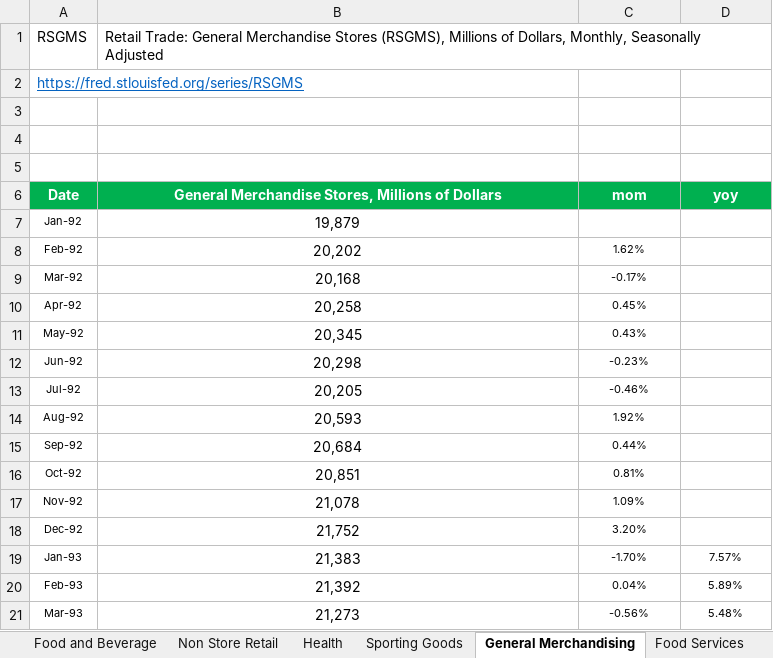
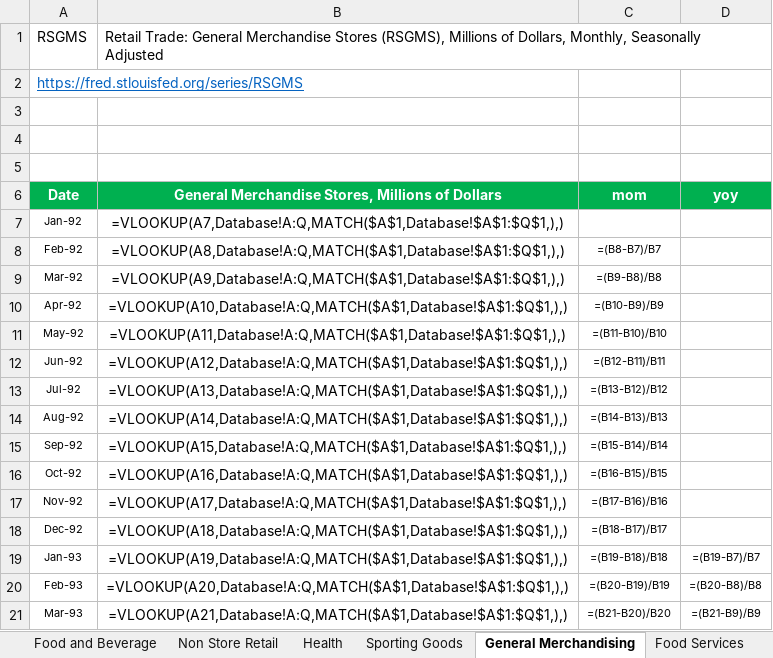
Before and after one commit to markjm5/portfoliomanagement, an Excel workbook: trading_excel_files/01_lagging_coincident_indicators/011_lagging_indicator_retail_sales.xlsm, sheet General Merchandising, drawn as a sheet; only a part is shown; values as stored, in another font and other column widths than the file's, no borders; formulas without a stored value are shown as written; charts and pictures and conditional formats not drawn; the diff covers the shown part only; the diff names each change by its address in the sheet, - before the commit and + after, or states it on an @@ line.

```diff
--- a/trading_excel_files/01_lagging_coincident_indicators/011_lagging_indicator_retail_sales.xlsm (sheet General Merchandising)
+++ b/trading_excel_files/01_lagging_coincident_indicators/011_lagging_indicator_retail_sales.xlsm (sheet General Merchandising)
-B7: 19,879
+B7: =VLOOKUP(A7,Database!A:Q,MATCH($A$1,Database!$A$1:$Q$1,),)
-B8: 20,202
+B8: =VLOOKUP(A8,Database!A:Q,MATCH($A$1,Database!$A$1:$Q$1,),)
-C8 (mom): 1.62%
+C8 (mom): =(B8-B7)/B7
-B9: 20,168
+B9: =VLOOKUP(A9,Database!A:Q,MATCH($A$1,Database!$A$1:$Q$1,),)
-C9 (mom): -0.17%
+C9 (mom): =(B9-B8)/B8
-B10: 20,258
+B10: =VLOOKUP(A10,Database!A:Q,MATCH($A$1,Database!$A$1:$Q$1,),)
-C10 (mom): 0.45%
+C10 (mom): =(B10-B9)/B9
-B11: 20,345
+B11: =VLOOKUP(A11,Database!A:Q,MATCH($A$1,Database!$A$1:$Q$1,),)
-C11 (mom): 0.43%
+C11 (mom): =(B11-B10)/B10
-B12: 20,298
+B12: =VLOOKUP(A12,Database!A:Q,MATCH($A$1,Database!$A$1:$Q$1,),)
-C12 (mom): -0.23%
+C12 (mom): =(B12-B11)/B11
-B13: 20,205
+B13: =VLOOKUP(A13,Database!A:Q,MATCH($A$1,Database!$A$1:$Q$1,),)
-C13 (mom): -0.46%
+C13 (mom): =(B13-B12)/B12
-B14: 20,593
+B14: =VLOOKUP(A14,Database!A:Q,MATCH($A$1,Database!$A$1:$Q$1,),)
-C14 (mom): 1.92%
+C14 (mom): =(B14-B13)/B13
-B15: 20,684
+B15: =VLOOKUP(A15,Database!A:Q,MATCH($A$1,Database!$A$1:$Q$1,),)
-C15 (mom): 0.44%
+C15 (mom): =(B15-B14)/B14
-B16: 20,851
+B16: =VLOOKUP(A16,Database!A:Q,MATCH($A$1,Database!$A$1:$Q$1,),)
-C16 (mom): 0.81%
+C16 (mom): =(B16-B15)/B15
-B17: 21,078
+B17: =VLOOKUP(A17,Database!A:Q,MATCH($A$1,Database!$A$1:$Q$1,),)
-C17 (mom): 1.09%
+C17 (mom): =(B17-B16)/B16
-B18: 21,752
+B18: =VLOOKUP(A18,Database!A:Q,MATCH($A$1,Database!$A$1:$Q$1,),)
-C18 (mom): 3.20%
+C18 (mom): =(B18-B17)/B17
-B19: 21,383
+B19: =VLOOKUP(A19,Database!A:Q,MATCH($A$1,Database!$A$1:$Q$1,),)
-C19 (mom): -1.70%
+C19 (mom): =(B19-B18)/B18
-D19 (yoy): 7.57%
+D19 (yoy): =(B19-B7)/B7
-B20: 21,392
+B20: =VLOOKUP(A20,Database!A:Q,MATCH($A$1,Database!$A$1:$Q$1,),)
-C20 (mom): 0.04%
+C20 (mom): =(B20-B19)/B19
-D20 (yoy): 5.89%
+D20 (yoy): =(B20-B8)/B8
-B21: 21,273
+B21: =VLOOKUP(A21,Database!A:Q,MATCH($A$1,Database!$A$1:$Q$1,),)
-C21 (mom): -0.56%
+C21 (mom): =(B21-B20)/B20
-D21 (yoy): 5.48%
+D21 (yoy): =(B21-B9)/B9
```
Also changed, not shown: 1035 edited cells elsewhere in this sheet, sheet Recap 2, sheet Retail Sales ex Auto and Gas, sheet Food Services, sheet Clothing and clothing access, sheet Miscellaneous stores retailers, sheet Non Store Retail, 11 more sheets, charts or pictures, trading_excel_files/01_lagging_coincident_indicators/002_lagging_indicator_us_gdp.xlsm, trading_excel_files/01_lagging_coincident_indicators/003_lagging_indicator_world_gdp.xlsm, 17 other files.
